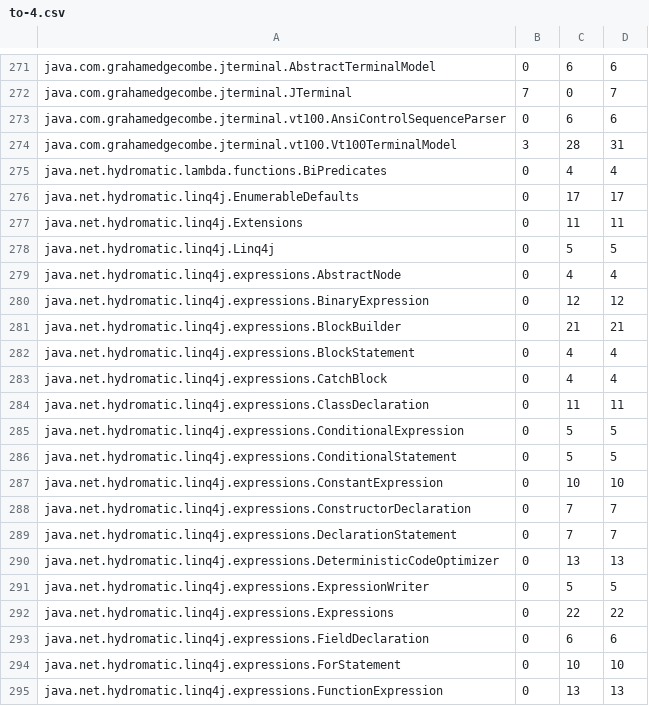
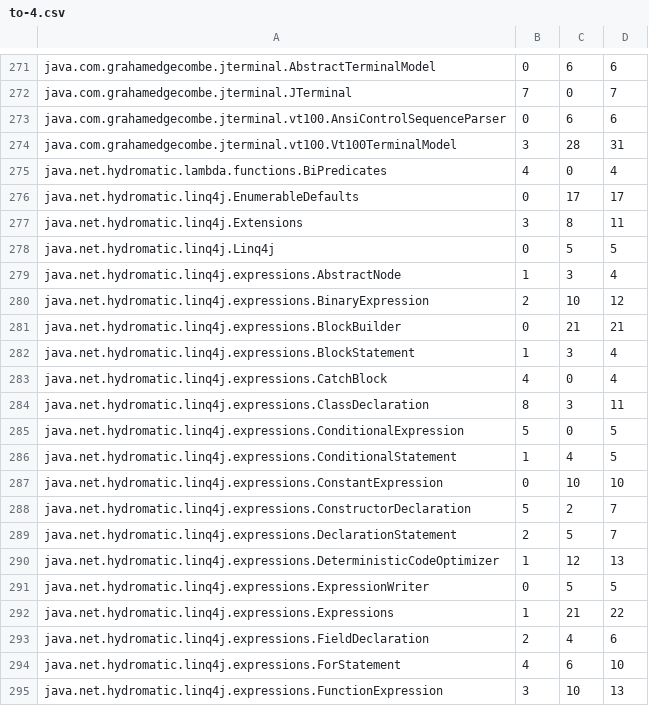
Before and after one commit to aliparsai/LittleDarwin, a CSV file: HigherOrderExperiment/analyze/to-4.csv, drawn as a sheet; only a part is shown, gaps mark what is left out; the diff covers the shown part only.

```diff
--- a/HigherOrderExperiment/analyze/to-4.csv
+++ b/HigherOrderExperiment/analyze/to-4.csv
@@ -274,22 +274,22 @@ java.com.grahamedgecombe.jterminal.vt100.AnsiControlSequenceParser,0,6,6
 java.com.grahamedgecombe.jterminal.vt100.Vt100TerminalModel,3,28,31
-java.net.hydromatic.lambda.functions.BiPredicates,0,4,4
+java.net.hydromatic.lambda.functions.BiPredicates,4,0,4
 java.net.hydromatic.linq4j.EnumerableDefaults,0,17,17
-java.net.hydromatic.linq4j.Extensions,0,11,11
+java.net.hydromatic.linq4j.Extensions,3,8,11
 java.net.hydromatic.linq4j.Linq4j,0,5,5
-java.net.hydromatic.linq4j.expressions.AbstractNode,0,4,4
-java.net.hydromatic.linq4j.expressions.BinaryExpression,0,12,12
+java.net.hydromatic.linq4j.expressions.AbstractNode,1,3,4
+java.net.hydromatic.linq4j.expressions.BinaryExpression,2,10,12
 java.net.hydromatic.linq4j.expressions.BlockBuilder,0,21,21
-java.net.hydromatic.linq4j.expressions.BlockStatement,0,4,4
-java.net.hydromatic.linq4j.expressions.CatchBlock,0,4,4
-java.net.hydromatic.linq4j.expressions.ClassDeclaration,0,11,11
-java.net.hydromatic.linq4j.expressions.ConditionalExpression,0,5,5
-java.net.hydromatic.linq4j.expressions.ConditionalStatement,0,5,5
+java.net.hydromatic.linq4j.expressions.BlockStatement,1,3,4
+java.net.hydromatic.linq4j.expressions.CatchBlock,4,0,4
+java.net.hydromatic.linq4j.expressions.ClassDeclaration,8,3,11
+java.net.hydromatic.linq4j.expressions.ConditionalExpression,5,0,5
+java.net.hydromatic.linq4j.expressions.ConditionalStatement,1,4,5
 java.net.hydromatic.linq4j.expressions.ConstantExpression,0,10,10
-java.net.hydromatic.linq4j.expressions.ConstructorDeclaration,0,7,7
-java.net.hydromatic.linq4j.expressions.DeclarationStatement,0,7,7
-java.net.hydromatic.linq4j.expressions.DeterministicCodeOptimizer,0,13,13
+java.net.hydromatic.linq4j.expressions.ConstructorDeclaration,5,2,7
+java.net.hydromatic.linq4j.expressions.DeclarationStatement,2,5,7
+java.net.hydromatic.linq4j.expressions.DeterministicCodeOptimizer,1,12,13
 java.net.hydromatic.linq4j.expressions.ExpressionWriter,0,5,5
-java.net.hydromatic.linq4j.expressions.Expressions,0,22,22
-java.net.hydromatic.linq4j.expressions.FieldDeclaration,0,6,6
-java.net.hydromatic.linq4j.expressions.ForStatement,0,10,10
-java.net.hydromatic.linq4j.expressions.FunctionExpression,0,13,13
+java.net.hydromatic.linq4j.expressions.Expressions,1,21,22
+java.net.hydromatic.linq4j.expressions.FieldDeclaration,2,4,6
+java.net.hydromatic.linq4j.expressions.ForStatement,4,6,10
+java.net.hydromatic.linq4j.expressions.FunctionExpression,3,10,13
```
Also changed, not shown: 26 edited cells elsewhere in this file, HigherOrderExperiment/analyze/to-0.csv, HigherOrderExperiment/analyze/to-10.csv, 28 other files.
